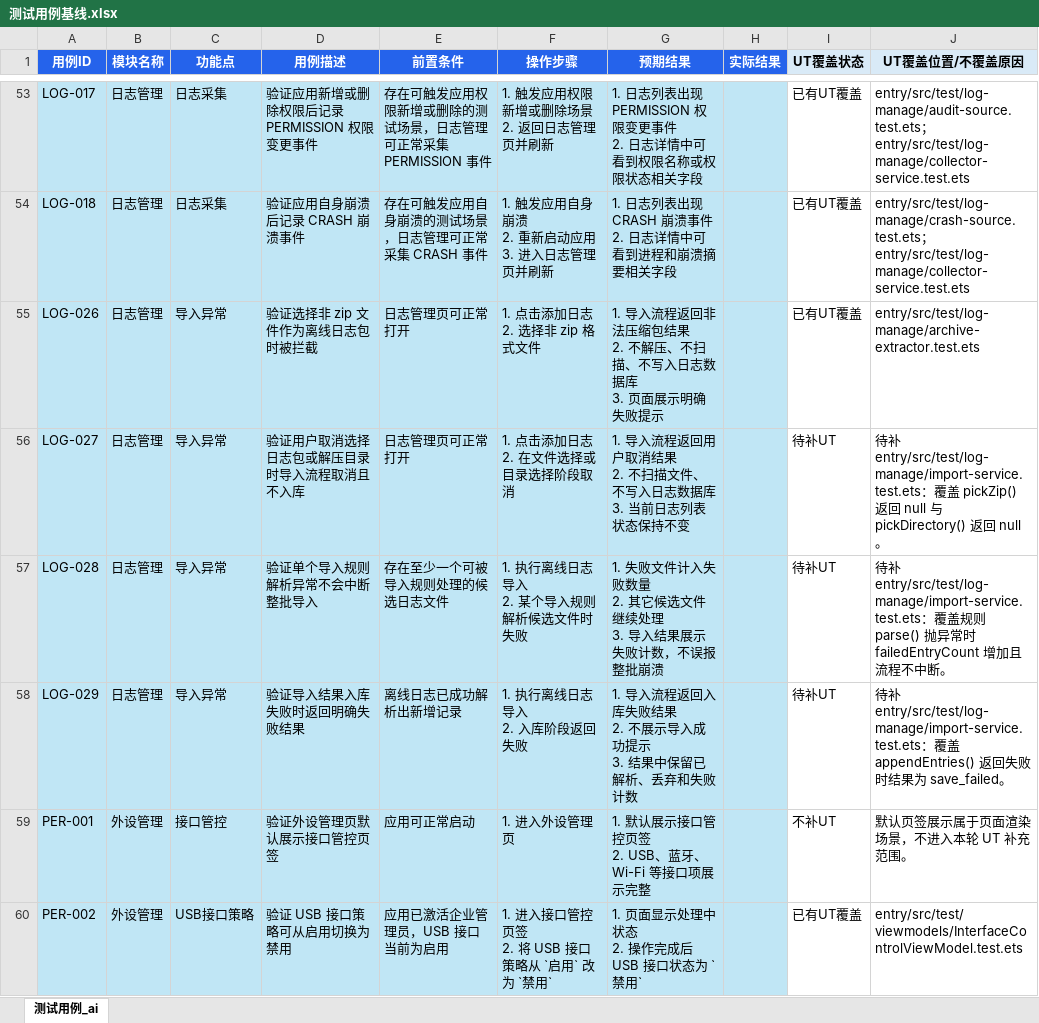
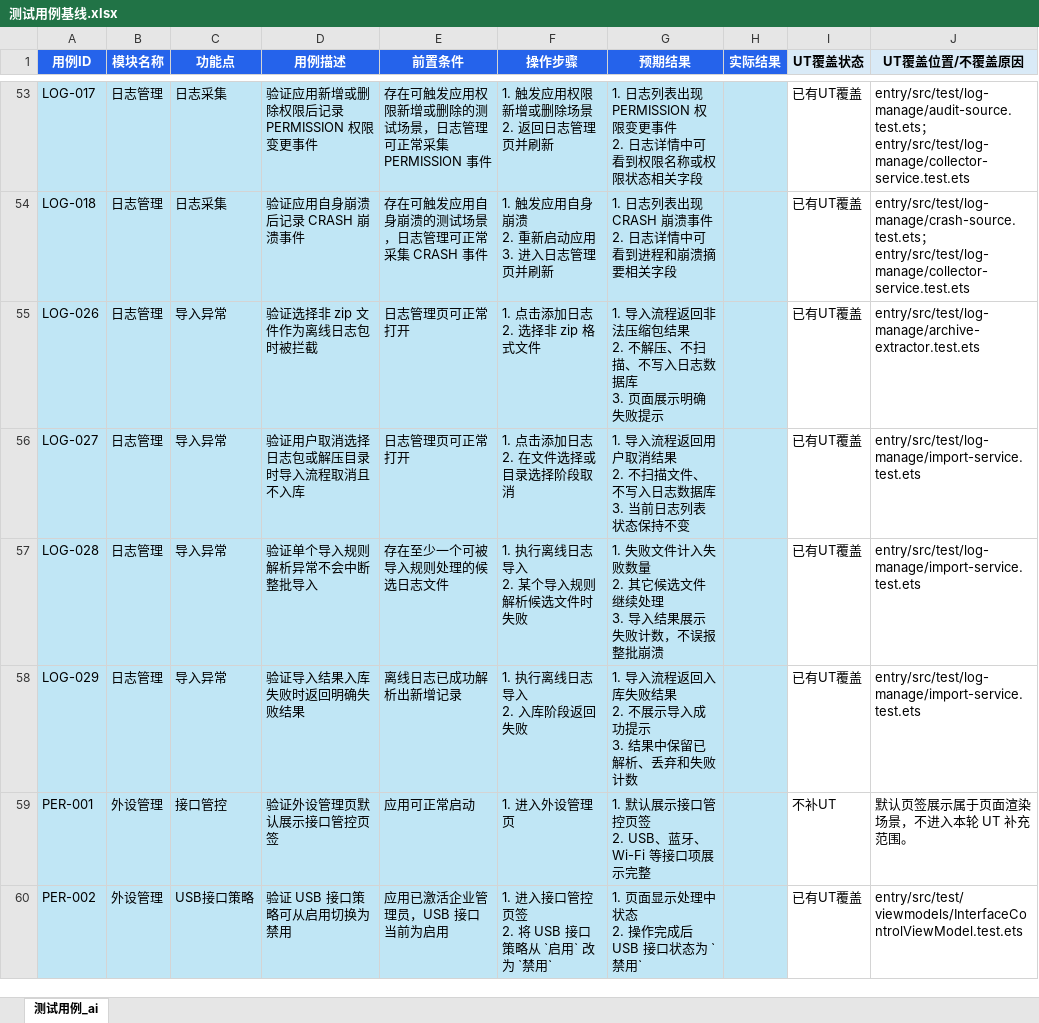
Before and after one commit to Deslord319/security_tool, an Excel workbook: docs/04-测试文档/手工测试用例/测试用例基线.xlsx, sheet 测试用例_ai, drawn as a sheet; only a part is shown, gaps mark what is left out; values as stored, in another font and other column widths than the file's, no borders; the diff names each change by its address in the sheet, - before the commit and + after, or states it on an @@ line.

Commit message:
test: cover log import exception branches

```diff
--- a/docs/04-测试文档/手工测试用例/测试用例基线.xlsx (sheet 测试用例_ai)
+++ b/docs/04-测试文档/手工测试用例/测试用例基线.xlsx (sheet 测试用例_ai)
-I56:I58 (UT覆盖状态): 待补UT
+I56:I58 (UT覆盖状态): 已有UT覆盖
-J56 (UT覆盖位置/不覆盖原因): 待补 entry/src/test/log-manage/import-service.test.ets：覆盖 pickZip() 返回 null 与 pickDirectory() 返回 null。
+J56 (UT覆盖位置/不覆盖原因): entry/src/test/log-manage/import-service.test.ets
-J57 (UT覆盖位置/不覆盖原因): 待补 entry/src/test/log-manage/import-service.test.ets：覆盖规则 parse() 抛异常时 failedEntryCount 增加且流程不中断。
+J57 (UT覆盖位置/不覆盖原因): entry/src/test/log-manage/import-service.test.ets
-J58 (UT覆盖位置/不覆盖原因): 待补 entry/src/test/log-manage/import-service.test.ets：覆盖 appendEntries() 返回失败时结果为 save_failed。
+J58 (UT覆盖位置/不覆盖原因): entry/src/test/log-manage/import-service.test.ets
```
Also changed, not shown: 2 other files.
